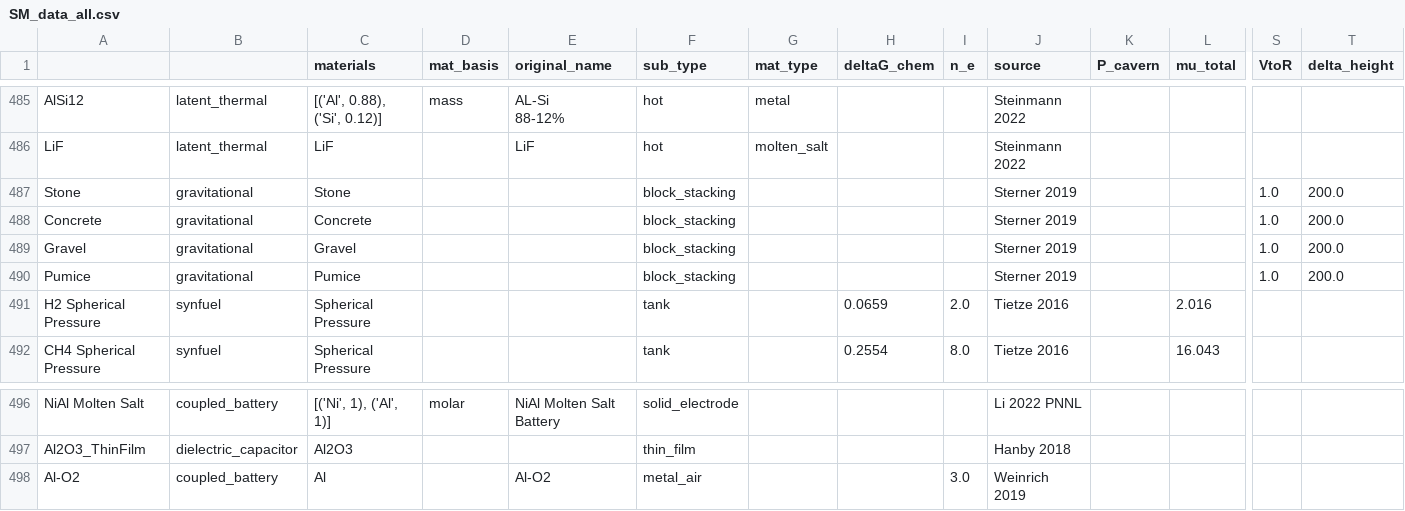
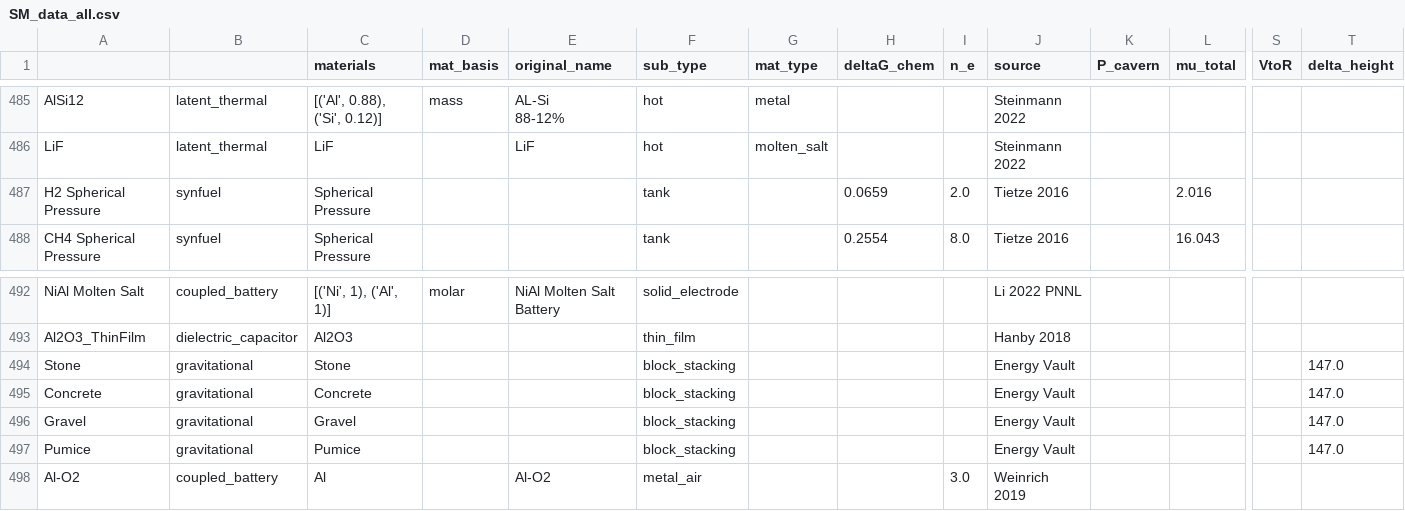
Before and after one commit to energy-storage-analysis/LDES-Survey, a CSV file: cap_cost/data_consolidated/SM_data_all.csv, drawn as a sheet; only a part is shown, gaps mark what is left out; removed rows and columns are numbered as before the commit, all else as after; rows hold the shown columns only; the diff names each change by its address in the sheet, - before the commit and + after, or states it on an @@ line.

```diff
--- a/cap_cost/data_consolidated/SM_data_all.csv
+++ b/cap_cost/data_consolidated/SM_data_all.csv
-row 487: Stone | gravitational | Stone |  |  | block_stacking |  |  |  | Sterner 2019 |  |  | 1.0 | 200.0
-row 488: Concrete | gravitational | Concrete |  |  | block_stacking |  |  |  | Sterner 2019 |  |  | 1.0 | 200.0
-row 489: Gravel | gravitational | Gravel |  |  | block_stacking |  |  |  | Sterner 2019 |  |  | 1.0 | 200.0
-row 490: Pumice | gravitational | Pumice |  |  | block_stacking |  |  |  | Sterner 2019 |  |  | 1.0 | 200.0
+row 494: Stone | gravitational | Stone |  |  | block_stacking |  |  |  | Energy Vault |  |  |  | 147.0
+row 495: Concrete | gravitational | Concrete |  |  | block_stacking |  |  |  | Energy Vault |  |  |  | 147.0
+row 496: Gravel | gravitational | Gravel |  |  | block_stacking |  |  |  | Energy Vault |  |  |  | 147.0
+row 497: Pumice | gravitational | Pumice |  |  | block_stacking |  |  |  | Energy Vault |  |  |  | 147.0
```
Also changed, not shown: cap_cost/data_consolidated/SM_data.csv, 1 other file.
